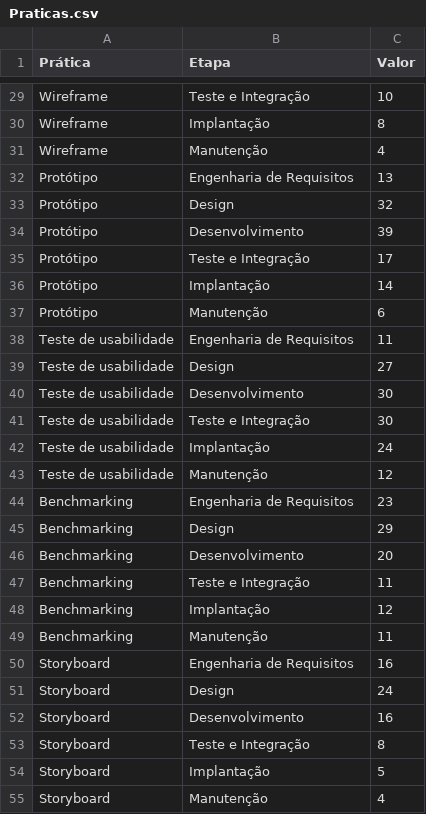
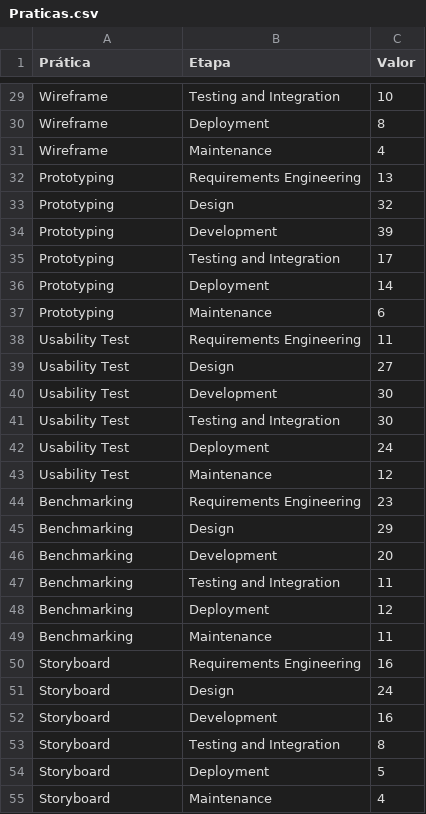
Before and after one commit to prof-guilhermeguerino/SurveyDoutorado, a CSV file: Praticas.csv, drawn as a sheet; only a part is shown, gaps mark what is left out; the diff covers the shown part only; the diff names each change by its address in the sheet, - before the commit and + after, or states it on an @@ line.

```diff
--- a/Praticas.csv
+++ b/Praticas.csv
-B29 (Etapa): Teste e Integração
+B29 (Etapa): Testing and Integration
-B30 (Etapa): Implantação
+B30 (Etapa): Deployment
-B31 (Etapa): Manutenção
+B31 (Etapa): Maintenance
-A32:A37 (Prática): Protótipo
+A32:A37 (Prática): Prototyping
-B32 (Etapa): Engenharia de Requisitos
+B32 (Etapa): Requirements Engineering
-B34 (Etapa): Desenvolvimento
+B34 (Etapa): Development
-B35 (Etapa): Teste e Integração
+B35 (Etapa): Testing and Integration
-B36 (Etapa): Implantação
+B36 (Etapa): Deployment
-B37 (Etapa): Manutenção
+B37 (Etapa): Maintenance
-A38:A43 (Prática): Teste de usabilidade
+A38:A43 (Prática): Usability Test
-B38 (Etapa): Engenharia de Requisitos
+B38 (Etapa): Requirements Engineering
-B40 (Etapa): Desenvolvimento
+B40 (Etapa): Development
-B41 (Etapa): Teste e Integração
+B41 (Etapa): Testing and Integration
-B42 (Etapa): Implantação
+B42 (Etapa): Deployment
-B43 (Etapa): Manutenção
+B43 (Etapa): Maintenance
-B44 (Etapa): Engenharia de Requisitos
+B44 (Etapa): Requirements Engineering
-B46 (Etapa): Desenvolvimento
+B46 (Etapa): Development
-B47 (Etapa): Teste e Integração
+B47 (Etapa): Testing and Integration
-B48 (Etapa): Implantação
+B48 (Etapa): Deployment
-B49 (Etapa): Manutenção
+B49 (Etapa): Maintenance
-B50 (Etapa): Engenharia de Requisitos
+B50 (Etapa): Requirements Engineering
-B52 (Etapa): Desenvolvimento
+B52 (Etapa): Development
-B53 (Etapa): Teste e Integração
+B53 (Etapa): Testing and Integration
-B54 (Etapa): Implantação
+B54 (Etapa): Deployment
-B55 (Etapa): Manutenção
+B55 (Etapa): Maintenance
```
Also changed, not shown: 4 added rows, 4 removed rows and 42 edited cells elsewhere in this file.
